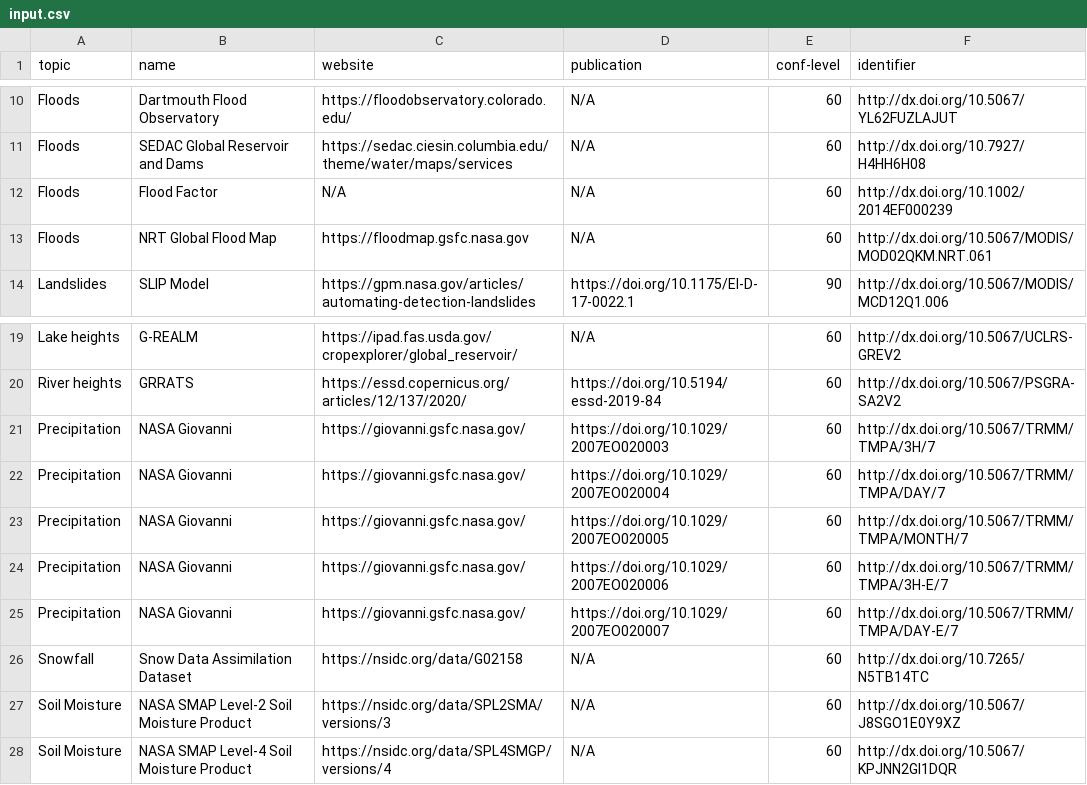
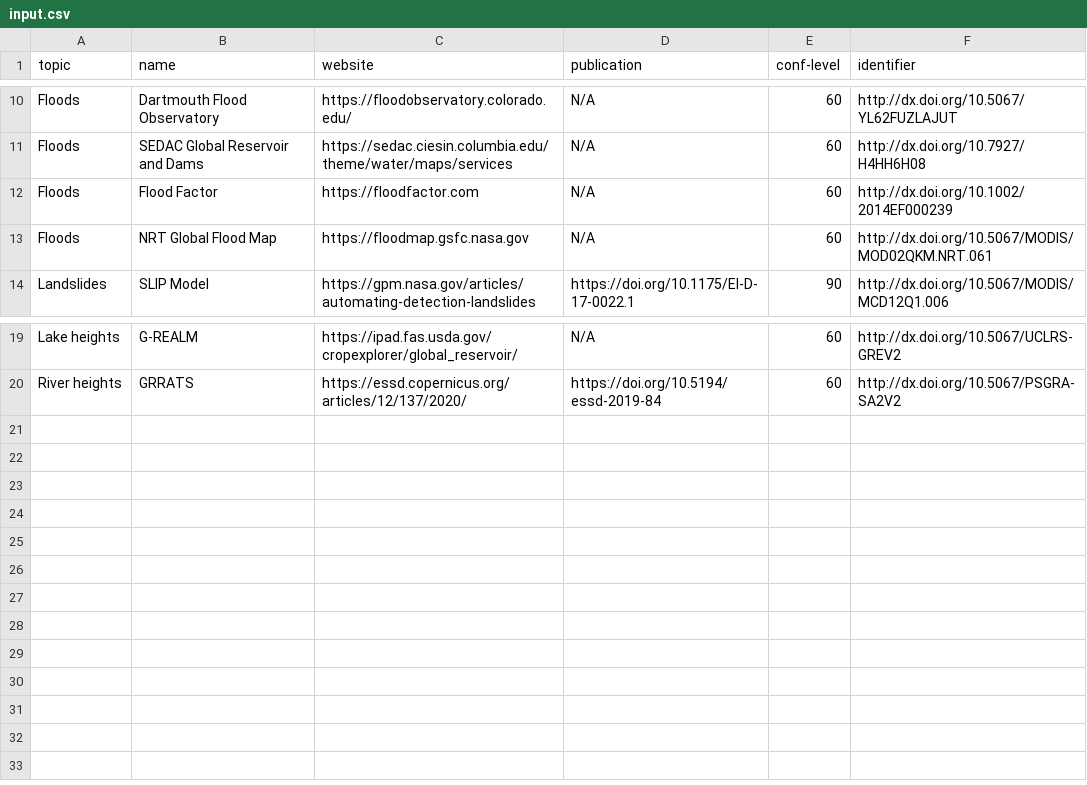
Before and after one commit to ESIPFed/usage-based-discovery, a CSV file: input.csv, drawn as a sheet; only a part is shown, gaps mark what is left out.

```diff
--- a/input.csv
+++ b/input.csv
@@ -11,3 +11,3 @@ Floods,Dartmouth Flood Observatory,https://floodobservatory.colorado.edu/,N/A,60
 Floods,SEDAC Global Reservoir and Dams,https://sedac.ciesin.columbia.edu/theme/water/maps/services,N/A,60,http://dx.doi.org/10.7927/H4HH6H08
-Floods,Flood Factor,N/A,N/A,60,http://dx.doi.org/10.1002/2014EF000239
+Floods,Flood Factor,https://floodfactor.com,N/A,60,http://dx.doi.org/10.1002/2014EF000239
 Floods,NRT Global Flood Map ,https://floodmap.gsfc.nasa.gov,N/A,60,http://dx.doi.org/10.5067/MODIS/MOD02QKM.NRT.061
@@ -21,9 +21 @@ River heights,GRRATS,https://essd.copernicus.org/articles/12/137/2020/,"https://
 ",60,http://dx.doi.org/10.5067/PSGRA-SA2V2
-Precipitation,NASA Giovanni,https://giovanni.gsfc.nasa.gov/,https://doi.org/10.1029/2007EO020003,60,http://dx.doi.org/10.5067/TRMM/TMPA/3H/7
-Precipitation,NASA Giovanni,https://giovanni.gsfc.nasa.gov/,https://doi.org/10.1029/2007EO020004,60,http://dx.doi.org/10.5067/TRMM/TMPA/DAY/7
-Precipitation,NASA Giovanni,https://giovanni.gsfc.nasa.gov/,https://doi.org/10.1029/2007EO020005,60,http://dx.doi.org/10.5067/TRMM/TMPA/MONTH/7
-Precipitation,NASA Giovanni,https://giovanni.gsfc.nasa.gov/,https://doi.org/10.1029/2007EO020006,60,http://dx.doi.org/10.5067/TRMM/TMPA/3H-E/7
-Precipitation,NASA Giovanni,https://giovanni.gsfc.nasa.gov/,https://doi.org/10.1029/2007EO020007,60,http://dx.doi.org/10.5067/TRMM/TMPA/DAY-E/7
-Snowfall,Snow Data Assimilation Dataset,https://nsidc.org/data/G02158,N/A,60,http://dx.doi.org/10.7265/N5TB14TC
-Soil Moisture,NASA SMAP Level-2 Soil Moisture Product,https://nsidc.org/data/SPL2SMA/versions/3,N/A,60,http://dx.doi.org/10.5067/J8SGO1E0Y9XZ
-Soil Moisture,NASA SMAP Level-4 Soil Moisture Product,https://nsidc.org/data/SPL4SMGP/versions/4,N/A,60,http://dx.doi.org/10.5067/KPJNN2GI1DQR
```
Also changed, not shown: 3 other files.
